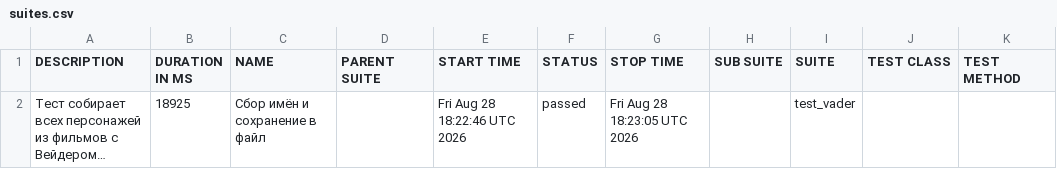
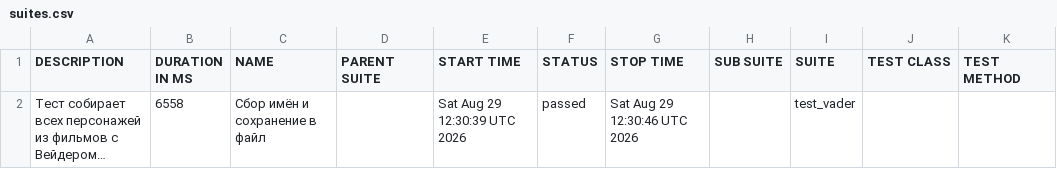
Before and after one commit to Nemets87/Star_Wars_Api_Alex_Smith, a CSV file: data/suites.csv, drawn as a sheet; long unchanged cells end in …; the diff names each change by its address in the sheet, - before the commit and + after, or states it on an @@ line.

```diff
--- a/data/suites.csv
+++ b/data/suites.csv
-B2 (DURATION IN MS): 18925
+B2 (DURATION IN MS): 6558
-E2 (START TIME): Fri Aug 28 18:22:46 UTC 2026
+E2 (START TIME): Sat Aug 29 12:30:39 UTC 2026
-G2 (STOP TIME): Fri Aug 28 18:23:05 UTC 2026
+G2 (STOP TIME): Sat Aug 29 12:30:46 UTC 2026
```
Also changed, not shown: 18 other files.
